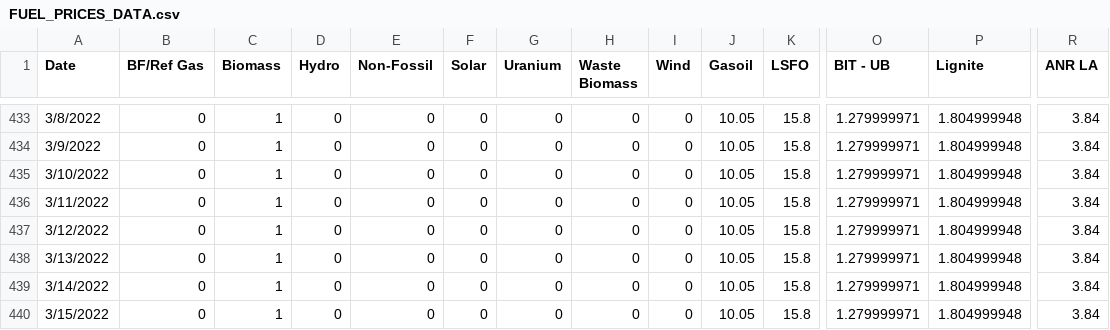
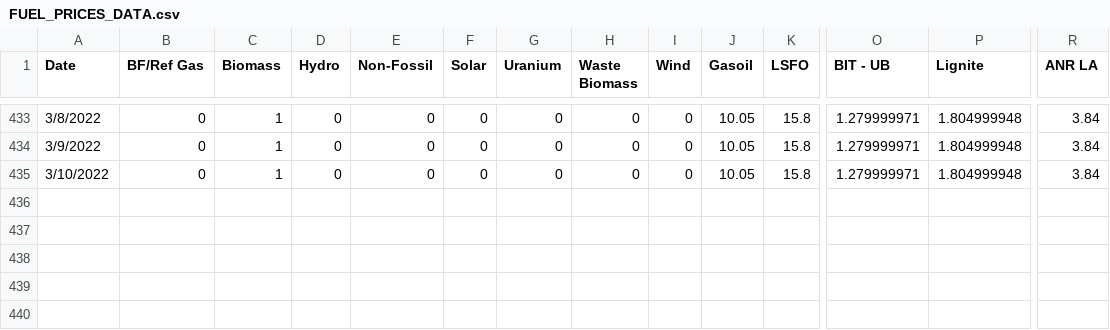
Before and after one commit to luis-vizcaya-vr/Imports, a CSV file: FUEL_PRICES_DATA.csv, drawn as a sheet; only a part is shown, gaps mark what is left out; rows hold the shown columns only; the diff names each change by its address in the sheet, - before the commit and + after, or states it on an @@ line.

Commit message:
forecast for a list of fuels is implemented

```diff
--- a/FUEL_PRICES_DATA.csv
+++ b/FUEL_PRICES_DATA.csv
-row 436: 3/11/2022 | 0 | 1 | 0 | 0 | 0 | 0 | 0 | 0 | 10.05 | 15.8 | 1.279999971 | 1.804999948 | 3.84
-row 437: 3/12/2022 | 0 | 1 | 0 | 0 | 0 | 0 | 0 | 0 | 10.05 | 15.8 | 1.279999971 | 1.804999948 | 3.84
-row 438: 3/13/2022 | 0 | 1 | 0 | 0 | 0 | 0 | 0 | 0 | 10.05 | 15.8 | 1.279999971 | 1.804999948 | 3.84
-row 439: 3/14/2022 | 0 | 1 | 0 | 0 | 0 | 0 | 0 | 0 | 10.05 | 15.8 | 1.279999971 | 1.804999948 | 3.84
-row 440: 3/15/2022 | 0 | 1 | 0 | 0 | 0 | 0 | 0 | 0 | 10.05 | 15.8 | 1.279999971 | 1.804999948 | 3.84
```
Also changed, not shown: NATGAS-DATA_V3.csv, 2 other files.
